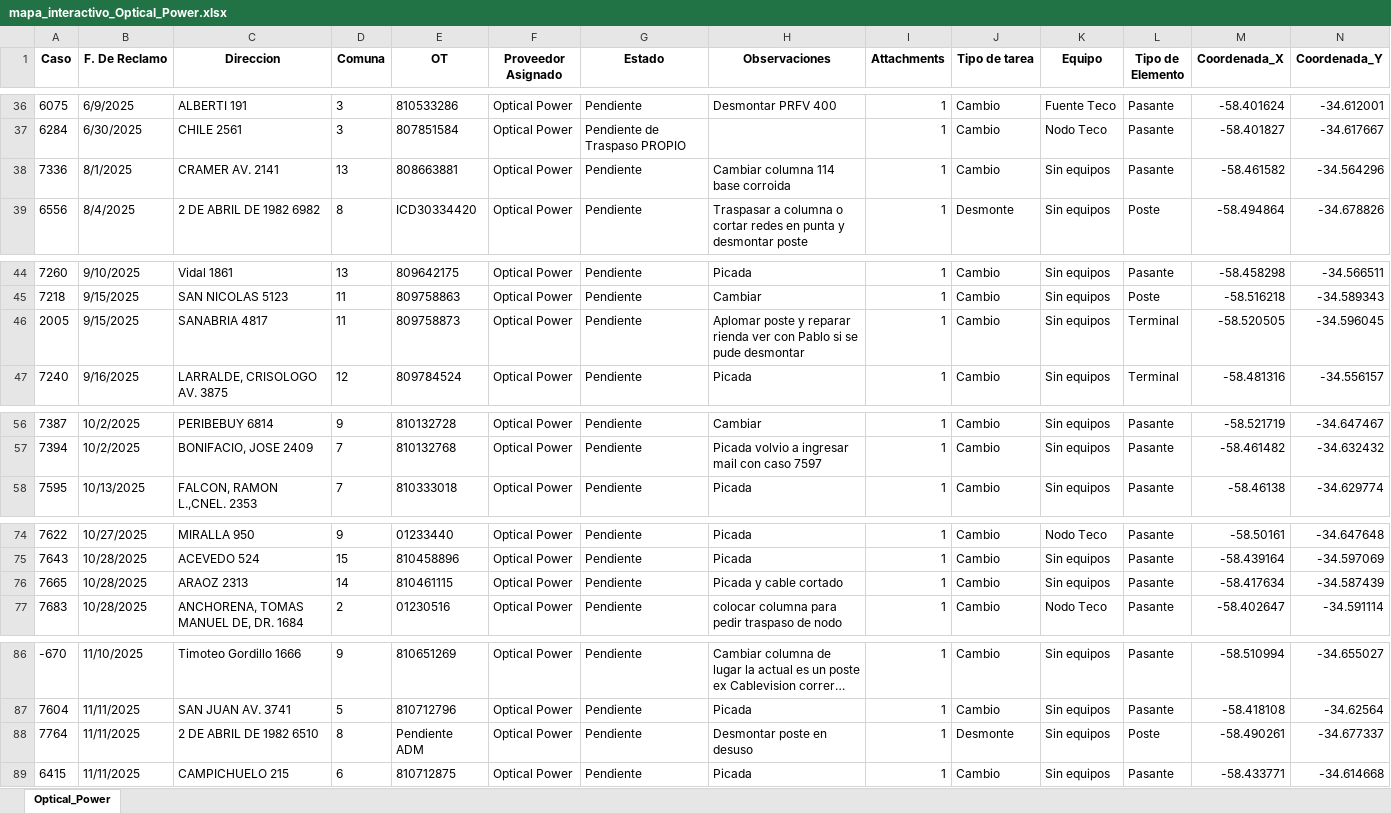
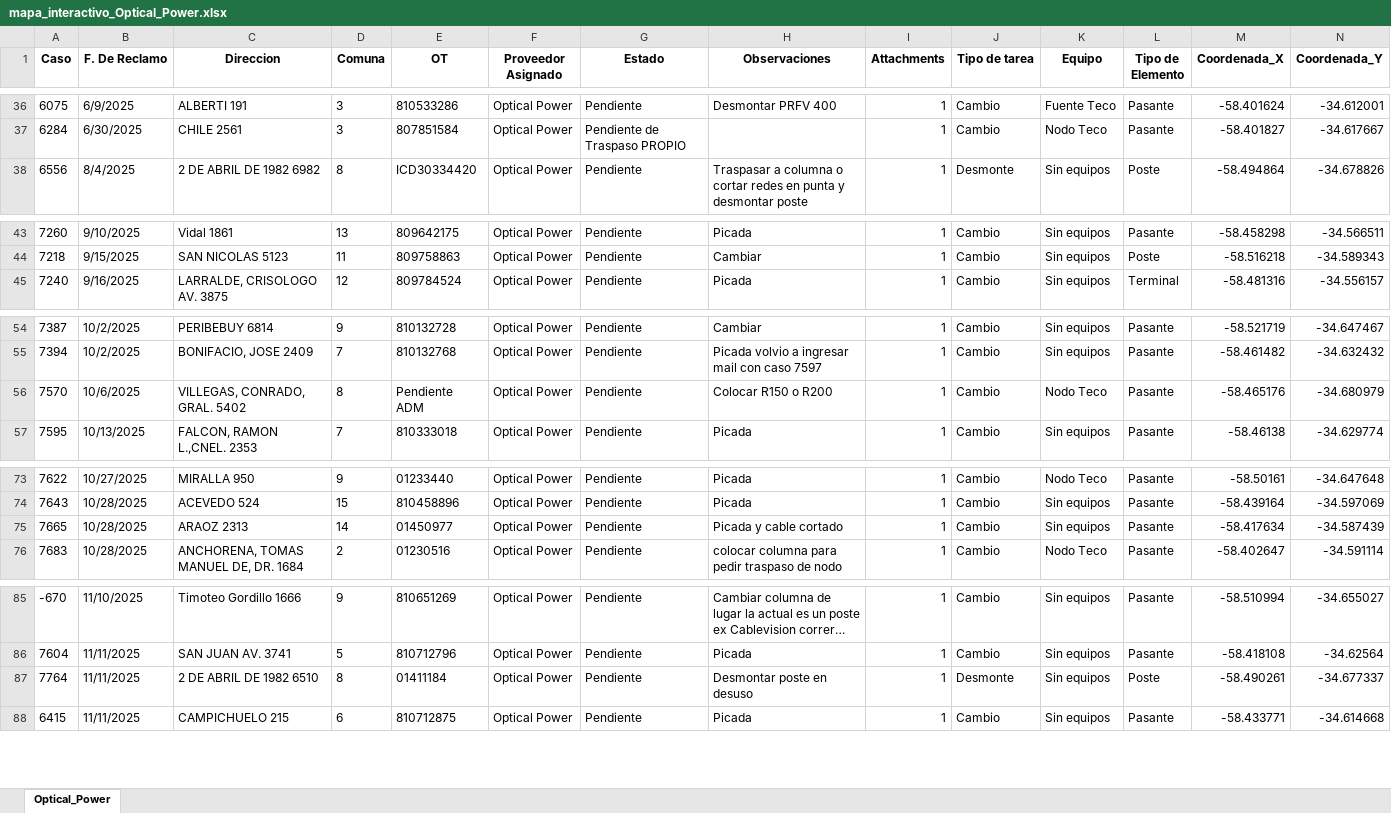
Before and after one commit to gestiondereclamosteco/opticalpower, an Excel workbook: mapa_interactivo_Optical_Power.xlsx, sheet Optical_Power, drawn as a sheet; only a part is shown, gaps mark what is left out; long unchanged cells end in …; values as stored, in another font and other column widths than the file's, no borders; removed rows and columns are numbered as before the commit, all else as after; rows hold the shown columns only; the diff names each change by its address in the sheet, - before the commit and + after, or states it on an @@ line.

Commit message:
Actualizacion automatica del mapa (2025-11-17 15:43:55)

```diff
--- a/mapa_interactivo_Optical_Power.xlsx (sheet Optical_Power)
+++ b/mapa_interactivo_Optical_Power.xlsx (sheet Optical_Power)
-row 38: 7336 | 8/1/2025 | CRAMER AV. 2141 | 13 | 808663881 | Optical Power | Pendiente | Cambiar columna 114 base corroida | 1 | Cambio | Sin equipos | Pasante | -58.461582 | -34.564296
-row 46: 2005 | 9/15/2025 | SANABRIA 4817 | 11 | 809758873 | Optical Power | Pendiente | Aplomar poste y reparar rienda ver con Pablo si se pude desmontar | 1 | Cambio | Sin equipos | Terminal | -58.520505 | -34.596045
+row 56: 7570 | 10/6/2025 | VILLEGAS, CONRADO, GRAL. 5402 | 8 | Pendiente ADM | Optical Power | Pendiente | Colocar R150 o R200 | 1 | Cambio | Nodo Teco | Pasante | -58.465176 | -34.680979
-E75 (OT): 810461115
+E75 (OT): 01450977
-E87 (OT): Pendiente ADM
+E87 (OT): 01411184
```
Also changed, not shown: 1 other file.
